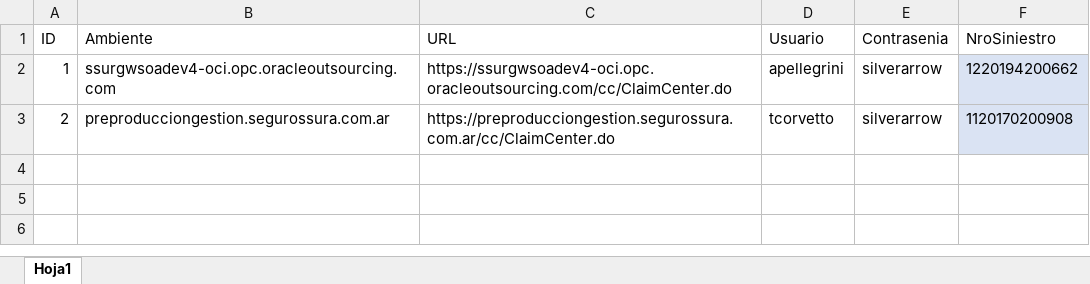
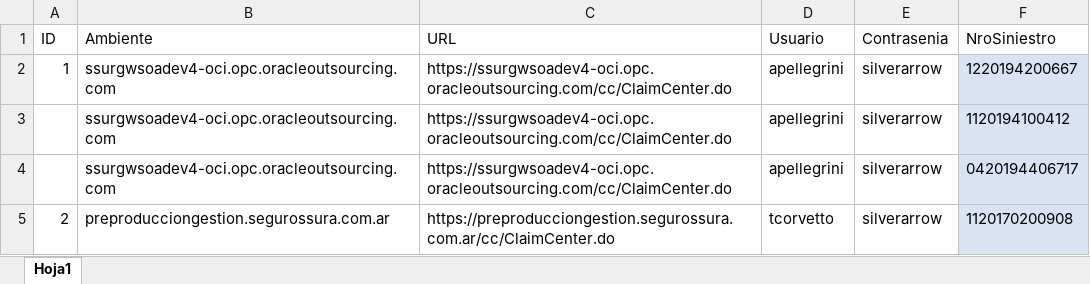
Before and after one commit to suraranorex/SuraClaims, an Excel workbook: SuraClaims/Anular Pago Siniestro.xlsx, sheet Hoja1, drawn as a sheet; values as stored, in another font and other column widths than the file's, no borders; the diff names each change by its address in the sheet, - before the commit and + after, or states it on an @@ line.

```diff
--- a/SuraClaims/Anular Pago Siniestro.xlsx (sheet Hoja1)
+++ b/SuraClaims/Anular Pago Siniestro.xlsx (sheet Hoja1)
-F2 (NroSiniestro): 1220194200662
+F2 (NroSiniestro): 1220194200667
+row 3:  | ssurgwsoadev4-oci.opc.oracleoutsourcing.com | https://ssurgwsoadev4-oci.opc.oracleoutsourcing.com/cc/ClaimCenter.do | apellegrini | silverarrow | 1120194100412
+row 4:  | ssurgwsoadev4-oci.opc.oracleoutsourcing.com | https://ssurgwsoadev4-oci.opc.oracleoutsourcing.com/cc/ClaimCenter.do | apellegrini | silverarrow | 0420194406717
```
Also changed, not shown: SuraClaims/AprobacionesPagos.xlsx, SuraClaims/DataSource - Generación Mediaciones y Juicios.xlsx, 19 other files.
